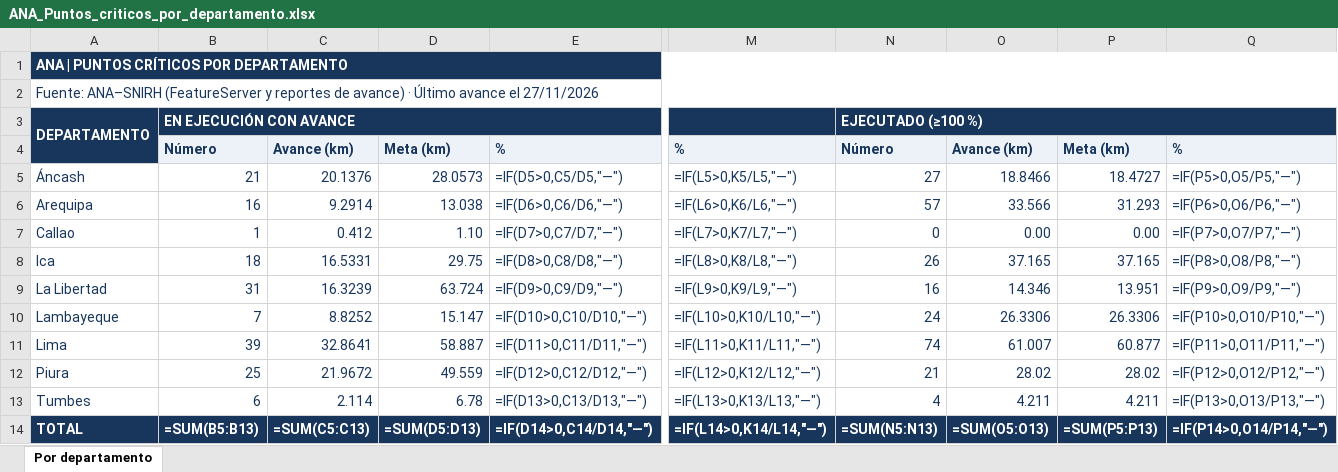
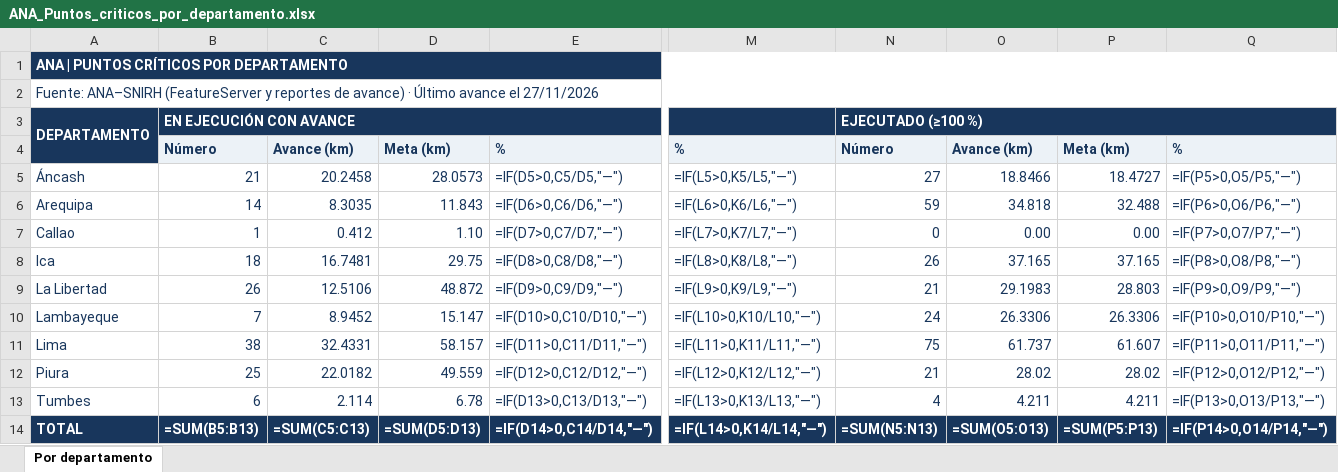
Before and after one commit to quiash/monitoreo-fen, an Excel workbook: data/ana-export/ANA_Puntos_criticos_por_departamento.xlsx, sheet Por departamento, drawn as a sheet; only a part is shown, gaps mark what is left out; values as stored, in another font and other column widths than the file's, no borders; formulas without a stored value are shown as written; the diff names each change by its address in the sheet, - before the commit and + after, or states it on an @@ line.

```diff
--- a/data/ana-export/ANA_Puntos_criticos_por_departamento.xlsx (sheet Por departamento)
+++ b/data/ana-export/ANA_Puntos_criticos_por_departamento.xlsx (sheet Por departamento)
-C5: 20.1376
+C5: 20.2458
-B6: 16
+B6: 14
-C6: 9.2914
+C6: 8.3035
-D6: 13.038
+D6: 11.843
-N6: 57
+N6: 59
-O6: 33.566
+O6: 34.818
-P6: 31.293
+P6: 32.488
-C8: 16.5331
+C8: 16.7481
-B9: 31
+B9: 26
-C9: 16.3239
+C9: 12.5106
-D9: 63.724
+D9: 48.872
-N9: 16
+N9: 21
-O9: 14.346
+O9: 29.1983
-P9: 13.951
+P9: 28.803
-C10: 8.8252
+C10: 8.9452
-B11: 39
+B11: 38
-C11: 32.8641
+C11: 32.4331
-D11: 58.887
+D11: 58.157
-N11: 74
+N11: 75
-O11: 61.007
+O11: 61.737
-P11: 60.877
+P11: 61.607
-C12: 21.9672
+C12: 22.0182
```
Also changed, not shown: data/ana-export/ANA_Puntos_criticos_detalle.xlsx, 6 other files.
